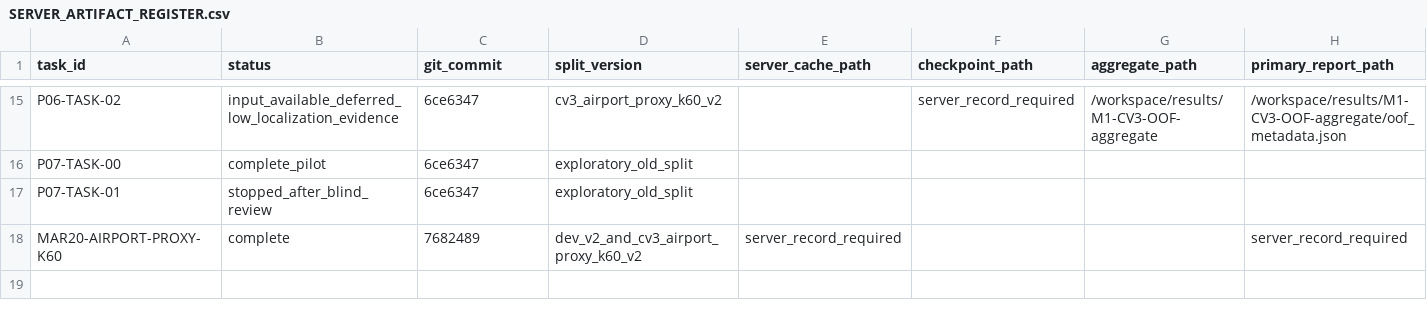
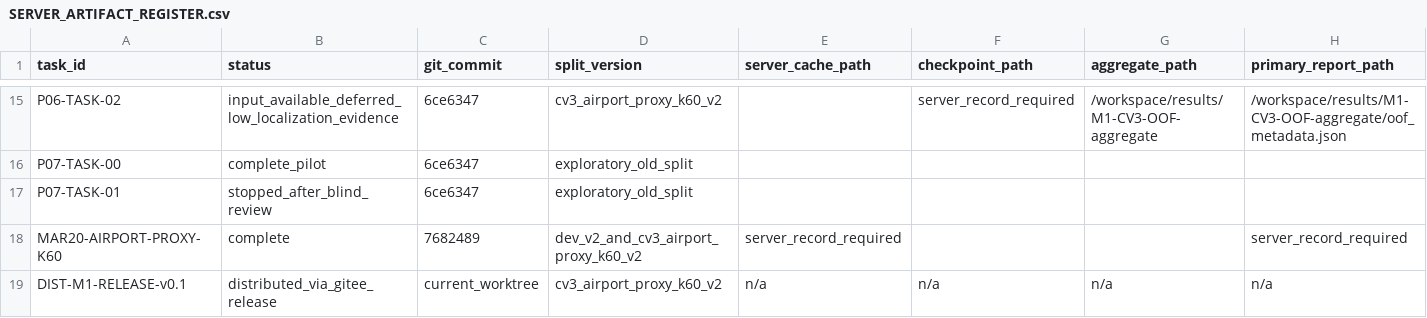
Before and after one commit to ZilaiWang/ws-20260825-8869db, a CSV file: reports/experiments/SERVER_ARTIFACT_REGISTER.csv, drawn as a sheet; only a part is shown, gaps mark what is left out; rows hold the shown columns only; the diff names each change by its address in the sheet, - before the commit and + after, or states it on an @@ line.

Commit message:
A主线1: P2三折验证完成(未过准入) + E文档表述修正与M1权重分发登记
- A_MAINLINE1_P2_TRIPLE_VERIFICATION: 三折同口径评估, 车辆Recall 1胜1负1平(+5.3pp/-5.2pp/+0.7pp), 假设未通过准入; 无候选三折全降(-43%)机制成立但捞回候选落入低分桶无净收益
- E_MAINLINE3_REVIEW/PR_DESCRIPTION: 删除服务器环境(WP4)与官方10K图下发相关表述(服务器自租/10K自合成)
- E_10K_PIPELINE_TASK: 新增第0节M1权重gitee Release下载与SHA校验指引
- SERVER_ARTIFACT_REGISTER: 登记DIST-M1-RELEASE-v0.1(M1三折best.tar.gz + yolo26s.pt)

```diff
--- a/reports/experiments/SERVER_ARTIFACT_REGISTER.csv
+++ b/reports/experiments/SERVER_ARTIFACT_REGISTER.csv
+row 19: DIST-M1-RELEASE-v0.1 | distributed_via_gitee_release | current_worktree | cv3_airport_proxy_k60_v2 | n/a | n/a | n/a | n/a
```
Also changed, not shown: 4 other files.
